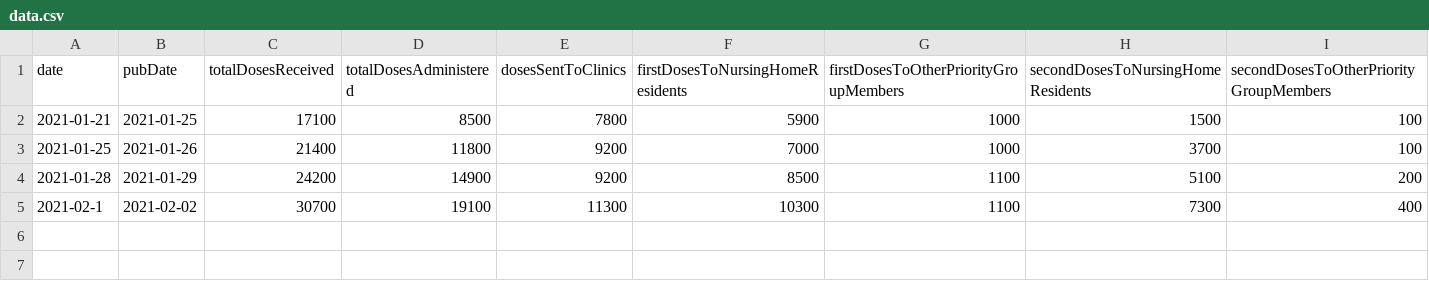
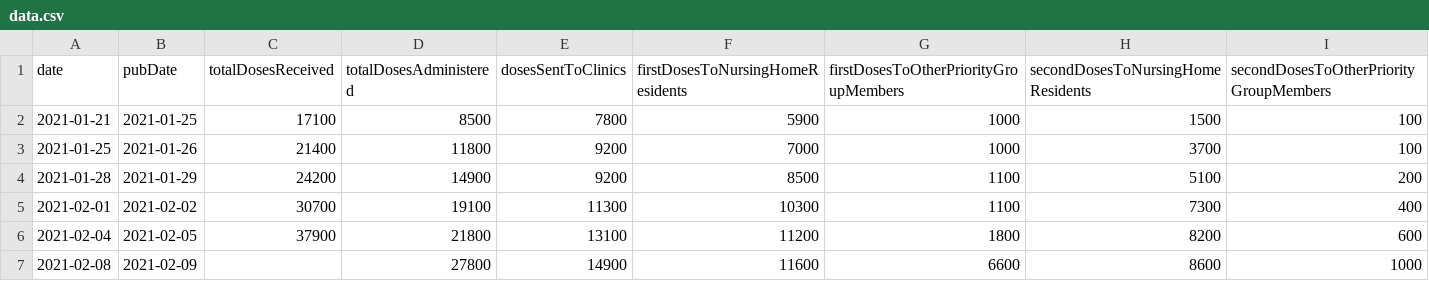
Before and after one commit to mathiasbynens/covid-19-vaccinations-munich, a CSV file: data/data.csv, drawn as a sheet.

```diff
--- a/data/data.csv
+++ b/data/data.csv
@@ -4,2 +4,4 @@ date,pubDate,totalDosesReceived,totalDosesAdministered,dosesSentToClinics,firstD
 2021-01-28,2021-01-29,24200,14900,9200,8500,1100,5100,200
-2021-02-1,2021-02-02,30700,19100,11300,10300,1100,7300,400
+2021-02-01,2021-02-02,30700,19100,11300,10300,1100,7300,400
+2021-02-04,2021-02-05,37900,21800,13100,11200,1800,8200,600
+2021-02-08,2021-02-09,,27800,14900,11600,6600,8600,1000
```
Also changed, not shown: 1 other file.
